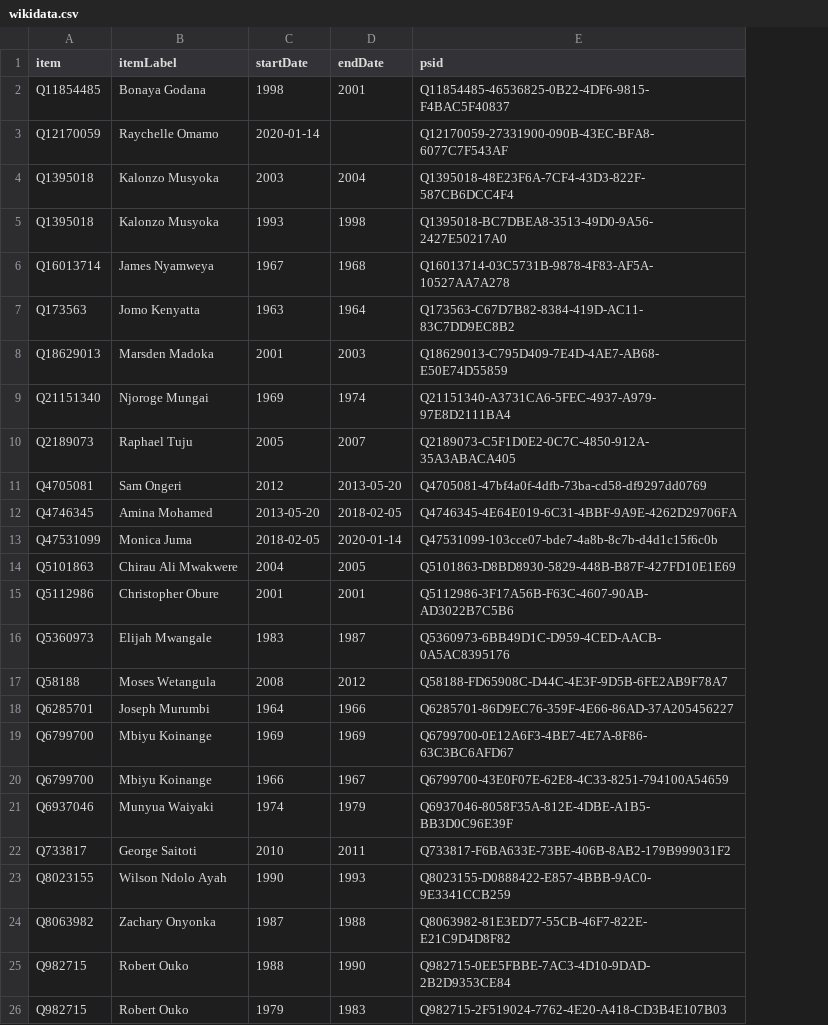
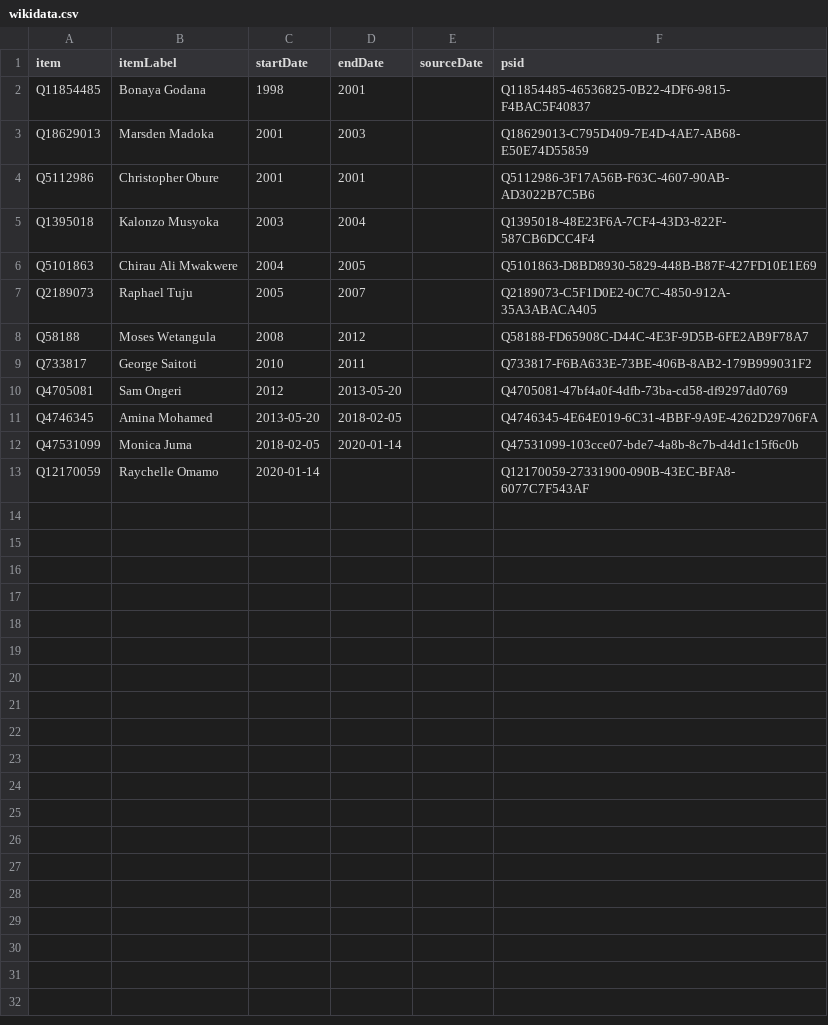
Before and after one commit to every-politician-scrapers/kenya, a CSV file: sources/minister-foreign/wikidata.csv, drawn as a sheet; removed rows and columns are numbered as before the commit, all else as after; the diff names each change by its address in the sheet, - before the commit and + after, or states it on an @@ line.

```diff
--- a/sources/minister-foreign/wikidata.csv
+++ b/sources/minister-foreign/wikidata.csv
+column E (sourceDate), empty
@@ row 8 moved to row 3: Q18629013 @@
@@ row 15 moved to row 4: Q5112986 @@
-row 5: Q1395018 | Kalonzo Musyoka | 1993 | 1998 | Q1395018-BC7DBEA8-3513-49D0-9A56-2427E50217A0
-row 6: Q16013714 | James Nyamweya | 1967 | 1968 | Q16013714-03C5731B-9878-4F83-AF5A-10527AA7A278
-row 7: Q173563 | Jomo Kenyatta | 1963 | 1964 | Q173563-C67D7B82-8384-419D-AC11-83C7DD9EC8B2
-row 9: Q21151340 | Njoroge Mungai | 1969 | 1974 | Q21151340-A3731CA6-5FEC-4937-A979-97E8D2111BA4
@@ row 14 moved to row 6: Q5101863 @@
@@ row 17 moved to row 8: Q58188 @@
@@ row 22 moved to row 9: Q733817 @@
-row 16: Q5360973 | Elijah Mwangale | 1983 | 1987 | Q5360973-6BB49D1C-D959-4CED-AACB-0A5AC8395176
-row 18: Q6285701 | Joseph Murumbi | 1964 | 1966 | Q6285701-86D9EC76-359F-4E66-86AD-37A205456227
-row 19: Q6799700 | Mbiyu Koinange | 1969 | 1969 | Q6799700-0E12A6F3-4BE7-4E7A-8F86-63C3BC6AFD67
-row 20: Q6799700 | Mbiyu Koinange | 1966 | 1967 | Q6799700-43E0F07E-62E8-4C33-8251-794100A54659
-row 21: Q6937046 | Munyua Waiyaki | 1974 | 1979 | Q6937046-8058F35A-812E-4DBE-A1B5-BB3D0C96E39F
-row 23: Q8023155 | Wilson Ndolo Ayah | 1990 | 1993 | Q8023155-D0888422-E857-4BBB-9AC0-9E3341CCB259
-row 24: Q8063982 | Zachary Onyonka | 1987 | 1988 | Q8063982-81E3ED77-55CB-46F7-822E-E21C9D4D8F82
-row 25: Q982715 | Robert Ouko | 1988 | 1990 | Q982715-0EE5FBBE-7AC3-4D10-9DAD-2B2D9353CE84
-row 26: Q982715 | Robert Ouko | 1979 | 1983 | Q982715-2F519024-7762-4E20-A418-CD3B4E107B03
@@ row 3 moved to row 13: Q12170059 @@
```
Also changed, not shown: sources/minister-foreign/diff.csv, sources/minister-foreign/scraped.csv, 6 other files.
